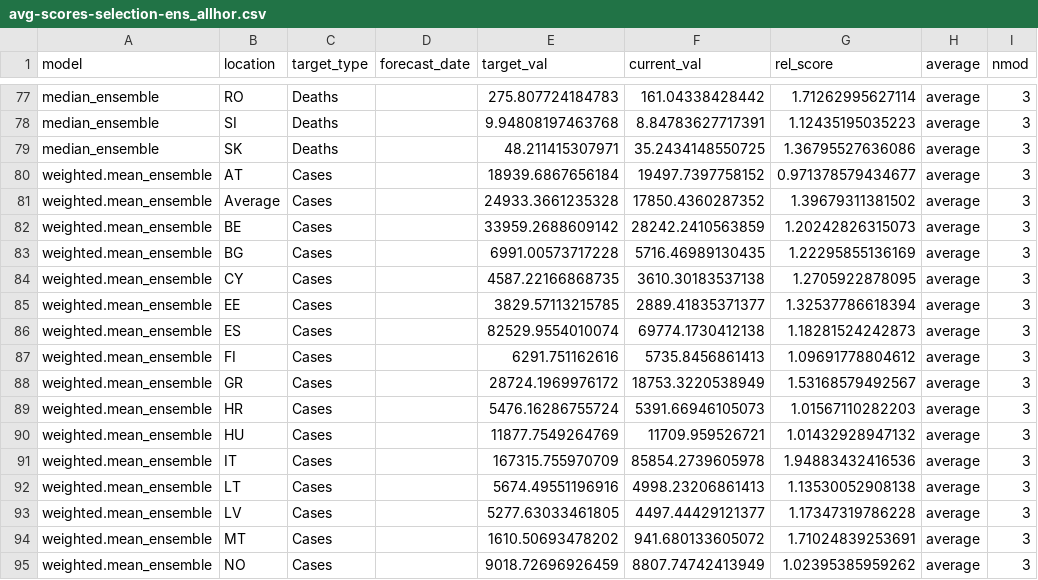
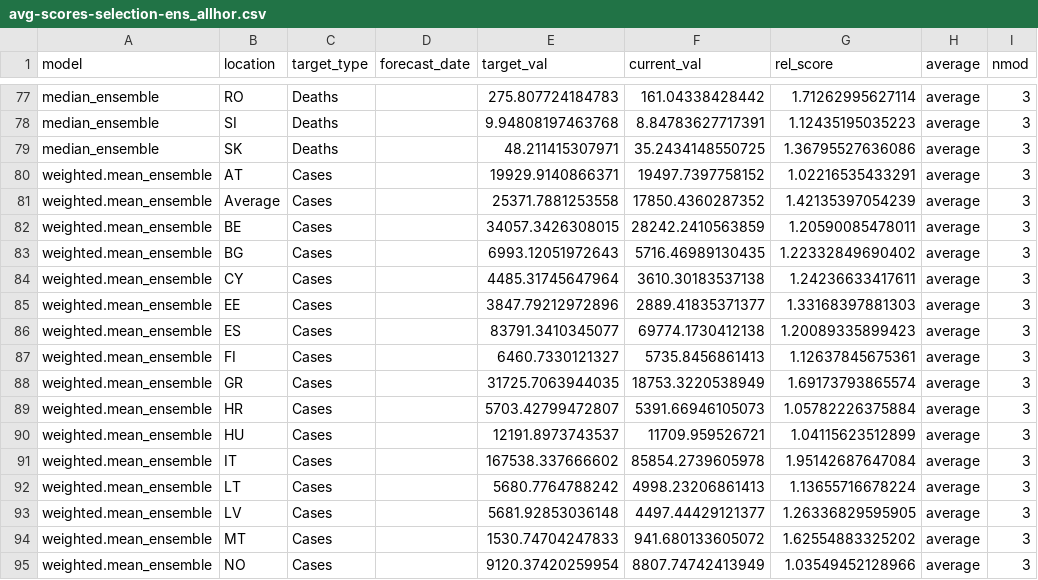
Before and after one commit to fredbec/eurohub-prt, a CSV file: revision/output/selection-ensemble/scores/avg-scores-selection-ens_allhor.csv, drawn as a sheet; only a part is shown, gaps mark what is left out; the diff covers the shown part only; the diff names each change by its address in the sheet, - before the commit and + after, or states it on an @@ line.

```diff
--- a/revision/output/selection-ensemble/scores/avg-scores-selection-ens_allhor.csv
+++ b/revision/output/selection-ensemble/scores/avg-scores-selection-ens_allhor.csv
-E80 (target_val): 18939.6867656184
+E80 (target_val): 19929.9140866371
-G80 (rel_score): 0.971378579434677
+G80 (rel_score): 1.02216535433291
-E81 (target_val): 24933.3661235328
+E81 (target_val): 25371.7881253558
-G81 (rel_score): 1.39679311381502
+G81 (rel_score): 1.42135397054239
-E82 (target_val): 33959.2688609142
+E82 (target_val): 34057.3426308015
-G82 (rel_score): 1.20242826315073
+G82 (rel_score): 1.20590085478011
-E83 (target_val): 6991.00573717228
+E83 (target_val): 6993.12051972643
-G83 (rel_score): 1.22295855136169
+G83 (rel_score): 1.22332849690402
-E84 (target_val): 4587.22166868735
+E84 (target_val): 4485.31745647964
-G84 (rel_score): 1.2705922878095
+G84 (rel_score): 1.24236633417611
-E85 (target_val): 3829.57113215785
+E85 (target_val): 3847.79212972896
-G85 (rel_score): 1.32537786618394
+G85 (rel_score): 1.33168397881303
-E86 (target_val): 82529.9554010074
+E86 (target_val): 83791.3410345077
-G86 (rel_score): 1.18281524242873
+G86 (rel_score): 1.20089335899423
-E87 (target_val): 6291.751162616
+E87 (target_val): 6460.7330121327
-G87 (rel_score): 1.09691778804612
+G87 (rel_score): 1.12637845675361
-E88 (target_val): 28724.1969976172
+E88 (target_val): 31725.7063944035
-G88 (rel_score): 1.53168579492567
+G88 (rel_score): 1.69173793865574
-E89 (target_val): 5476.16286755724
+E89 (target_val): 5703.42799472807
-G89 (rel_score): 1.01567110282203
+G89 (rel_score): 1.05782226375884
-E90 (target_val): 11877.7549264769
+E90 (target_val): 12191.8973743537
-G90 (rel_score): 1.01432928947132
+G90 (rel_score): 1.04115623512899
-E91 (target_val): 167315.755970709
+E91 (target_val): 167538.337666602
-G91 (rel_score): 1.94883432416536
+G91 (rel_score): 1.95142687647084
-E92 (target_val): 5674.49551196916
+E92 (target_val): 5680.7764788242
-G92 (rel_score): 1.13530052908138
+G92 (rel_score): 1.13655716678224
-E93 (target_val): 5277.63033461805
+E93 (target_val): 5681.92853036148
-G93 (rel_score): 1.17347319786228
+G93 (rel_score): 1.26336829595905
-E94 (target_val): 1610.50693478202
+E94 (target_val): 1530.74704247833
-G94 (rel_score): 1.71024839253691
+G94 (rel_score): 1.62554883325202
-E95 (target_val): 9018.72696926459
+E95 (target_val): 9120.37420259954
-G95 (rel_score): 1.02395385959262
+G95 (rel_score): 1.03549452128966
```
Also changed, not shown: 124 edited cells elsewhere in this file, revision/output/selection-ensemble/scores/scores-selection-ens_allhor.csv, 9 other files.
